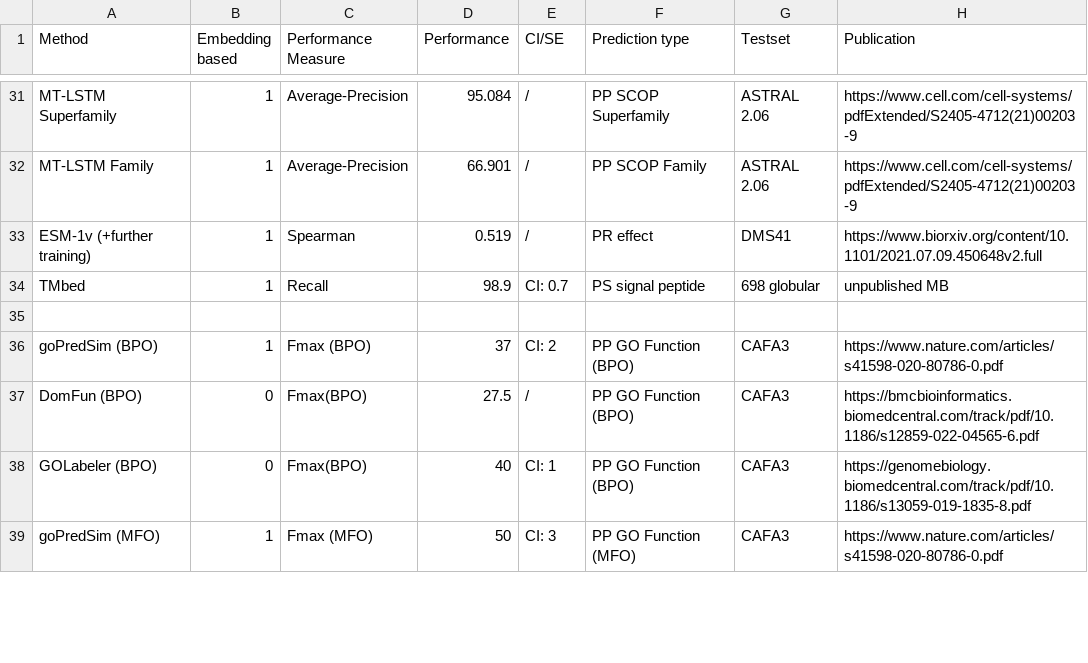
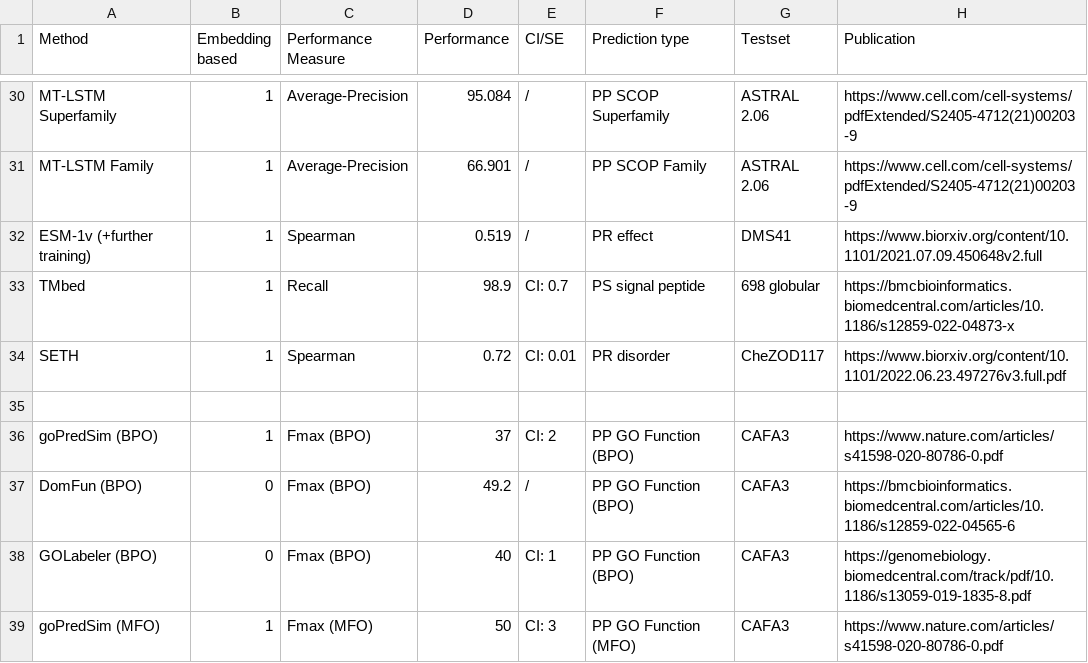
Before and after one commit to erckert/EV-embeddings-figures, a CSV file: overview_method_performances.csv, drawn as a sheet; only a part is shown, gaps mark what is left out; the diff covers the shown part only.

Commit message:
Updated performances

```diff
--- a/overview_method_performances.csv
+++ b/overview_method_performances.csv
@@ -33,7 +32,8 @@ MT-LSTM Family;1;Average-Precision;66.901;/;PP SCOP Family;ASTRAL 2.06;https://w
 ESM-1v (+further training);1;Spearman;0.519;/;PR effect;DMS41;https://www.biorxiv.org/content/10.1101/2021.07.09.450648v2.full
-TMbed;1;Recall;98.9;CI: 0.7;PS signal peptide;698 globular;unpublished MB
+TMbed;1;Recall;98.9;CI: 0.7;PS signal peptide;698 globular;https://bmcbioinformatics.biomedcentral.com/articles/10.1186/s12859-022-04873-x
+SETH;1;Spearman;0.72;CI: 0.01;PR disorder;CheZOD117;https://www.biorxiv.org/content/10.1101/2022.06.23.497276v3.full.pdf
 ;;;;;;;
 goPredSim (BPO);1;Fmax (BPO);37;CI: 2;PP GO Function (BPO); CAFA3;https://www.nature.com/articles/s41598-020-80786-0.pdf
-DomFun (BPO);0;Fmax(BPO);27.5;/;PP GO Function (BPO);CAFA3;https://bmcbioinformatics.biomedcentral.com/track/pdf/10.1186/s12859-022-04565-6.pdf
-GOLabeler (BPO);0;Fmax(BPO);40;CI: 1;PP GO Function (BPO);CAFA3;https://genomebiology.biomedcentral.com/track/pdf/10.1186/s13059-019-1835-8.pdf
+DomFun (BPO);0;Fmax (BPO);49.2;/;PP GO Function (BPO); CAFA3;https://bmcbioinformatics.biomedcentral.com/articles/10.1186/s12859-022-04565-6
+GOLabeler (BPO);0;Fmax (BPO);40;CI: 1;PP GO Function (BPO);CAFA3;https://genomebiology.biomedcentral.com/track/pdf/10.1186/s13059-019-1835-8.pdf
 goPredSim (MFO);1;Fmax (MFO);50;CI: 3;PP GO Function (MFO); CAFA3;https://www.nature.com/articles/s41598-020-80786-0.pdf
```
Also changed, not shown: 1 added row, 4 removed rows and 19 edited cells elsewhere in this file, 4 other files.
